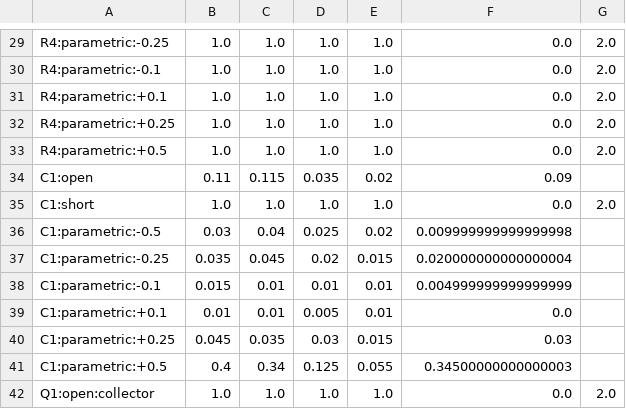
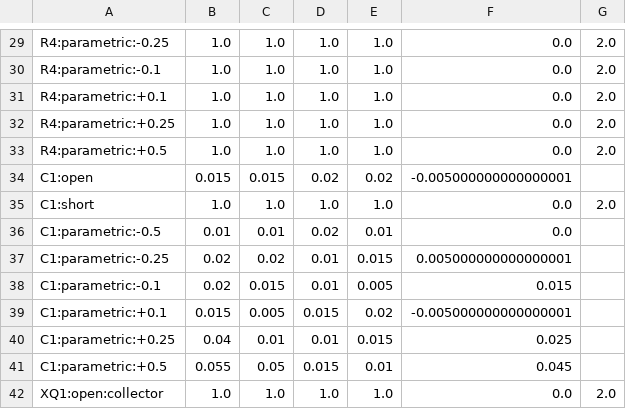
Before and after one commit to telmomm/spicefault, a CSV file: results/e_variability/regulator_detection.csv, drawn as a sheet; only a part is shown, gaps mark what is left out; the diff covers the shown part only.

```diff
--- a/results/e_variability/regulator_detection.csv
+++ b/results/e_variability/regulator_detection.csv
@@ -33,10 +33,10 @@ R4:parametric:+0.25,1.0,1.0,1.0,1.0,0.0,2.0
 R4:parametric:+0.5,1.0,1.0,1.0,1.0,0.0,2.0
-C1:open,0.11,0.115,0.035,0.02,0.09,
+C1:open,0.015,0.015,0.02,0.02,-0.005000000000000001,
 C1:short,1.0,1.0,1.0,1.0,0.0,2.0
-C1:parametric:-0.5,0.03,0.04,0.025,0.02,0.009999999999999998,
-C1:parametric:-0.25,0.035,0.045,0.02,0.015,0.020000000000000004,
-C1:parametric:-0.1,0.015,0.01,0.01,0.01,0.004999999999999999,
-C1:parametric:+0.1,0.01,0.01,0.005,0.01,0.0,
-C1:parametric:+0.25,0.045,0.035,0.03,0.015,0.03,
-C1:parametric:+0.5,0.4,0.34,0.125,0.055,0.34500000000000003,
-Q1:open:collector,1.0,1.0,1.0,1.0,0.0,2.0
+C1:parametric:-0.5,0.01,0.01,0.02,0.01,0.0,
+C1:parametric:-0.25,0.02,0.02,0.01,0.015,0.005000000000000001,
+C1:parametric:-0.1,0.02,0.015,0.01,0.005,0.015,
+C1:parametric:+0.1,0.015,0.005,0.015,0.02,-0.005000000000000001,
+C1:parametric:+0.25,0.04,0.01,0.01,0.015,0.025,
+C1:parametric:+0.5,0.055,0.05,0.015,0.01,0.045,
+XQ1:open:collector,1.0,1.0,1.0,1.0,0.0,2.0
```
Also changed, not shown: 27 edited cells elsewhere in this file, results/e_variability/biquad_detection.csv, results/e_variability/biquad_failure_probability.csv, 31 other files.
